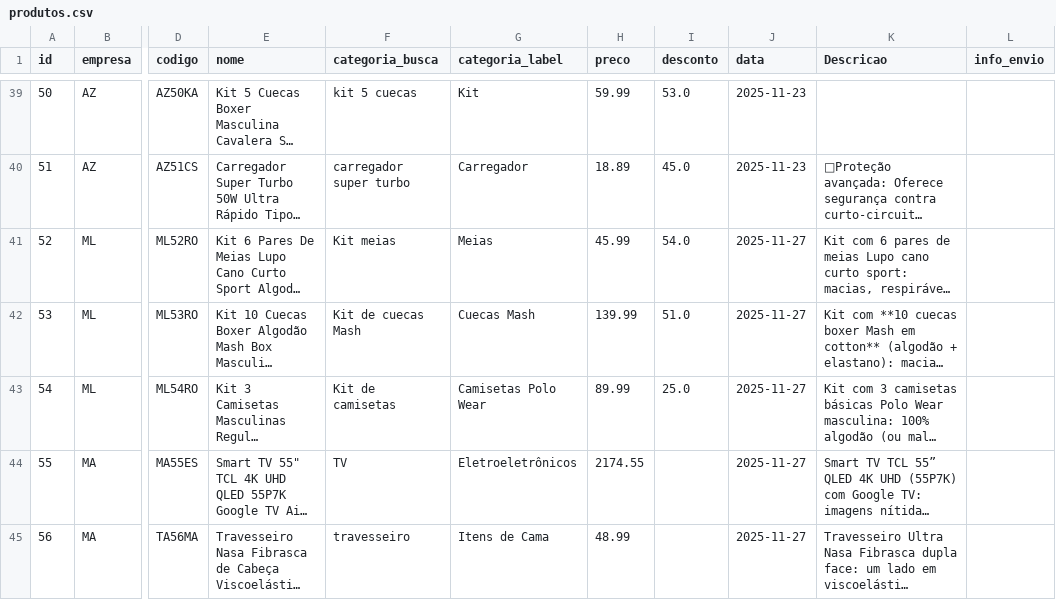
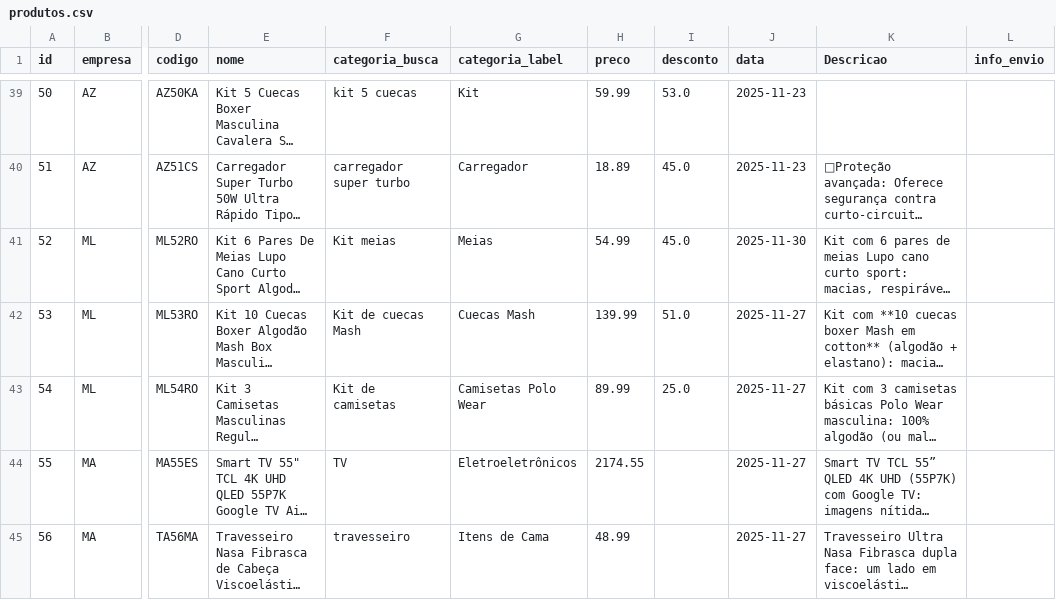
Before and after one commit to casafacilstr/casafacilstr.github.io, a CSV file: produtos.csv, drawn as a sheet; only a part is shown, gaps mark what is left out; long unchanged cells end in …; the diff covers the shown part only; the diff names each change by its address in the sheet, - before the commit and + after, or states it on an @@ line.

Commit message:
Update produtos.csv

```diff
--- a/produtos.csv
+++ b/produtos.csv
-H41 (preco): 45.99
+H41 (preco): 54.99
-I41 (desconto): 54.0
+I41 (desconto): 45.0
-J41 (data): 2025-11-27
+J41 (data): 2025-11-30
```
Also changed, not shown: 1 removed row and 1 edited cell elsewhere in this file.
